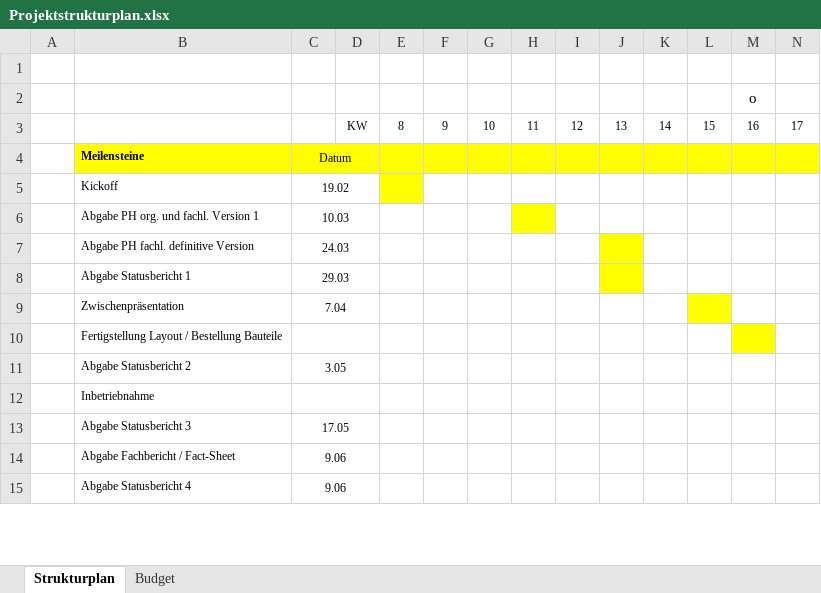
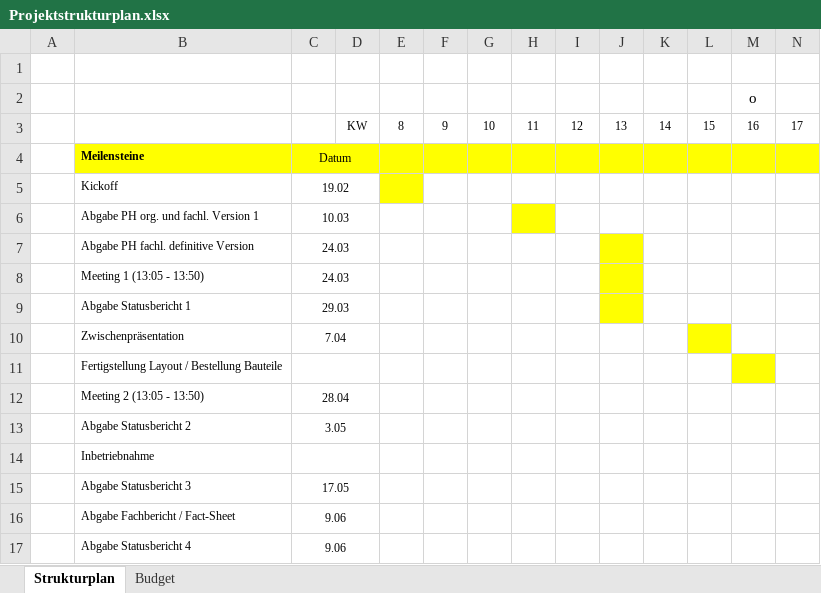
Before and after one commit to jjeisy/pro4e, an Excel workbook: Pflichtenheft/Organisatorisch/Projektstrukturplan.xlsx, sheet Strukturplan, drawn as a sheet; only a part is shown; values as stored, in another font and other column widths than the file's, no borders; conditional formats not drawn; rows hold the shown columns only; the diff covers the shown part only; the diff names each change by its address in the sheet, - before the commit and + after, or states it on an @@ line.

```diff
--- a/Pflichtenheft/Organisatorisch/Projektstrukturplan.xlsx (sheet Strukturplan)
+++ b/Pflichtenheft/Organisatorisch/Projektstrukturplan.xlsx (sheet Strukturplan)
+row 8:  | Meeting 1 (13:05 - 13:50) | 24.03
+row 12:  | Meeting 2 (13:05 - 13:50) | 28.04
```
Also changed, not shown: 1 removed row and 34 edited cells elsewhere in this sheet, sheet Budget, formulas that keep their value, 9 other files.
